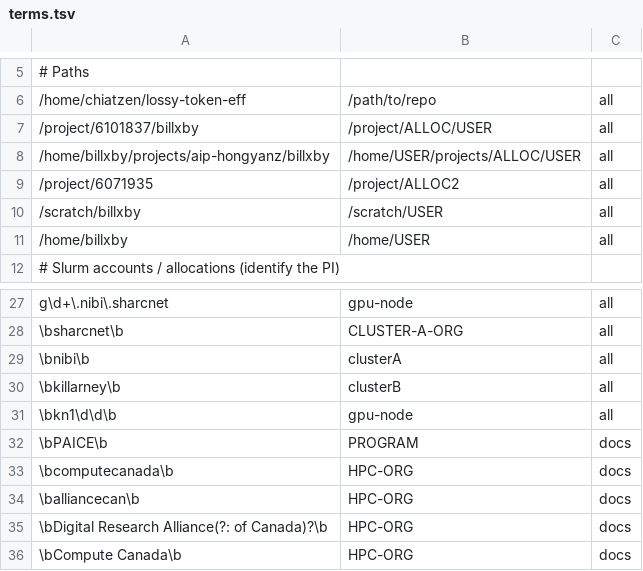
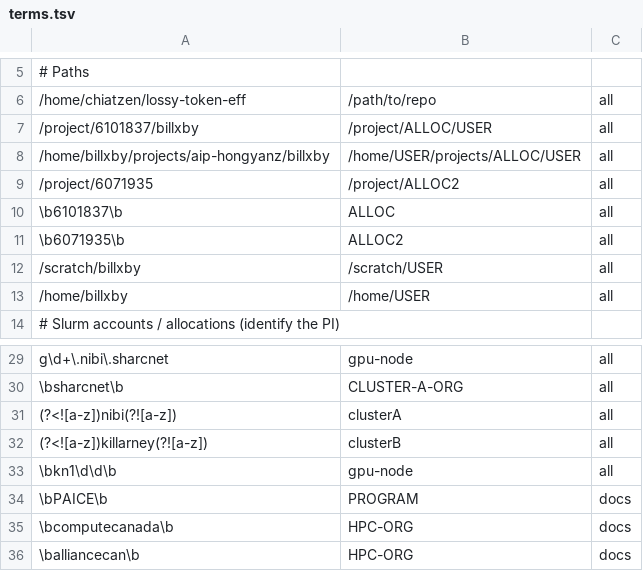
Before and after one commit to chiatzenw-cur/lossy-token-eff, a TSV file: tools/anonymize/terms.tsv, drawn as a sheet; only a part is shown, gaps mark what is left out; the shorter side is filled out with more unchanged rows.

```diff
--- a/tools/anonymize/terms.tsv
+++ b/tools/anonymize/terms.tsv
@@ -9,2 +9,4 @@
 /project/6071935	/project/ALLOC2	all
+\b6101837\b	ALLOC	all
+\b6071935\b	ALLOC2	all
 /scratch/billxby	/scratch/USER	all
@@ -28,4 +30,4 @@ g\d+\.nibi\.sharcnet	gpu-node	all
 \bsharcnet\b	CLUSTER-A-ORG	all
-\bnibi\b	clusterA	all
-\bkillarney\b	clusterB	all
+(?<![a-z])nibi(?![a-z])	clusterA	all
+(?<![a-z])killarney(?![a-z])	clusterB	all
 \bkn1\d\d\b	gpu-node	all
```
Also changed, not shown: 1 other file.
